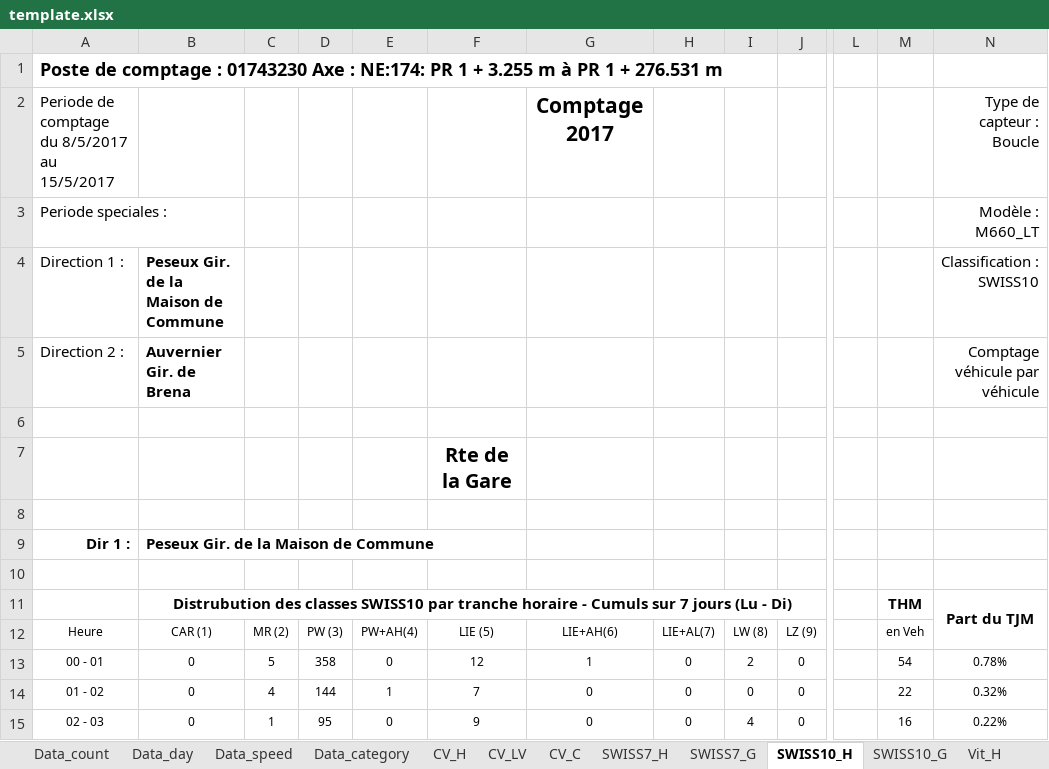
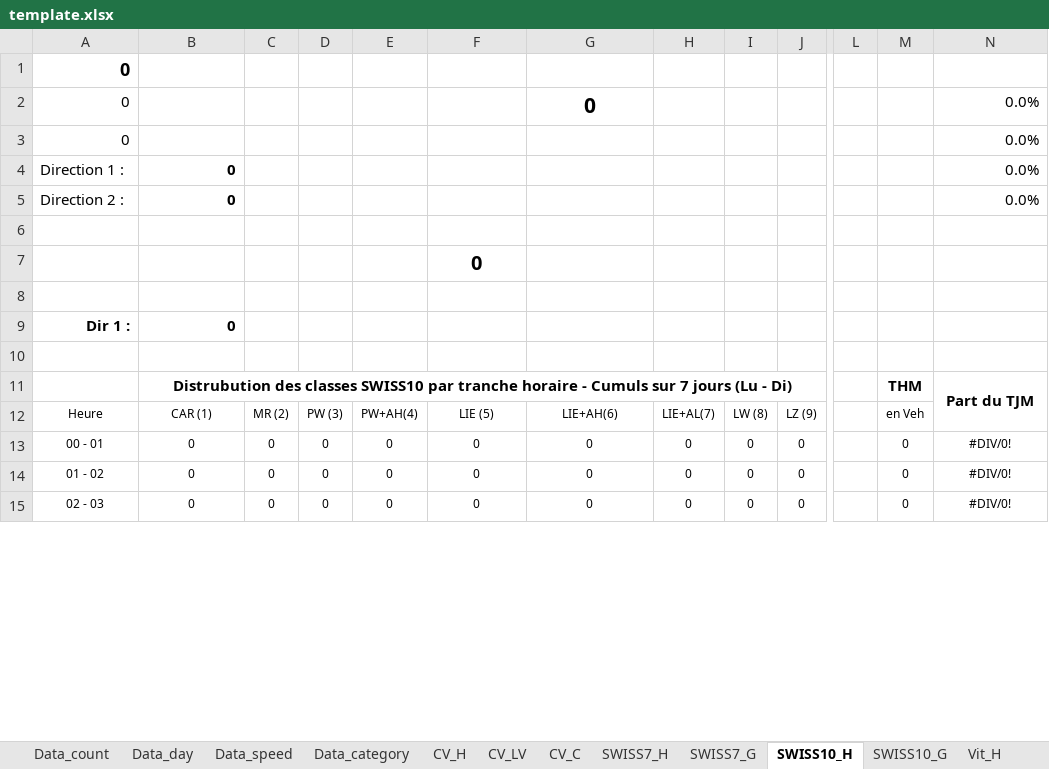
Before and after one commit to opengisch/OpenComptage, an Excel workbook: comptages/report/template.xlsx, sheet SWISS10_H, drawn as a sheet; only a part is shown, gaps mark what is left out; values as stored, in another font and other column widths than the file's, no borders; conditional formats not drawn; removed rows and columns are numbered as before the commit, all else as after; rows hold the shown columns only; the diff covers the shown part only; the diff names each change by its address in the sheet, - before the commit and + after, or states it on an @@ line.

```diff
--- a/comptages/report/template.xlsx (sheet SWISS10_H)
+++ b/comptages/report/template.xlsx (sheet SWISS10_H)
-A1: Poste de comptage : 01743230 Axe : NE:174: PR 1 + 3.255 m à PR 1 + 276.531 m
+A1: 0
-row 2: Periode de comptage du 8/5/2017 au 15/5/2017 |  |  |  |  |  | Comptage 2017 |  |  |  |  |  | Type de capteur : Boucle
-row 3: Periode speciales : |  |  |  |  |  |  |  |  |  |  |  | Modèle : M660_LT
+row 2: 0 |  |  |  |  |  | 0 |  |  |  |  |  | 0.0%
+row 3: 0 |  |  |  |  |  |  |  |  |  |  |  | 0.0%
-B4: Peseux Gir. de la Maison de Commune
+B4: 0
-N4: Classification : SWISS10
+N4: 0.0%
-B5: Auvernier Gir. de Brena
+B5: 0
-N5: Comptage véhicule par véhicule
+N5: 0.0%
-F7: Rte de la Gare
+F7: 0
-B9: Peseux Gir. de la Maison de Commune
+B9: 0
-C13: 5
+C13: 0
-D13: 358
+D13: 0
-F13: 12
+F13: 0
-G13: 1
+G13: 0
-I13: 2
+I13: 0
-M13: 54
+M13: 0
-N13: 0.78%
+N13: #DIV/0!
-C14: 4
+C14: 0
-D14: 144
+D14: 0
-E14: 1
+E14: 0
-F14: 7
+F14: 0
-M14: 22
+M14: 0
-N14: 0.32%
+N14: #DIV/0!
-C15: 1
+C15: 0
-D15: 95
+D15: 0
-F15: 9
+F15: 0
-I15: 4
+I15: 0
-M15: 16
+M15: 0
-N15: 0.22%
+N15: #DIV/0!
```
Also changed, not shown: 36 added rows, 36 removed rows and 110 edited cells elsewhere in this sheet, sheet CV_C, sheet Data_day, sheet Data_speed, sheet Vit_Hd, sheet SWISS7_H, sheet Data_category, 6 more sheets, formulas that keep their value, 1 other file.
